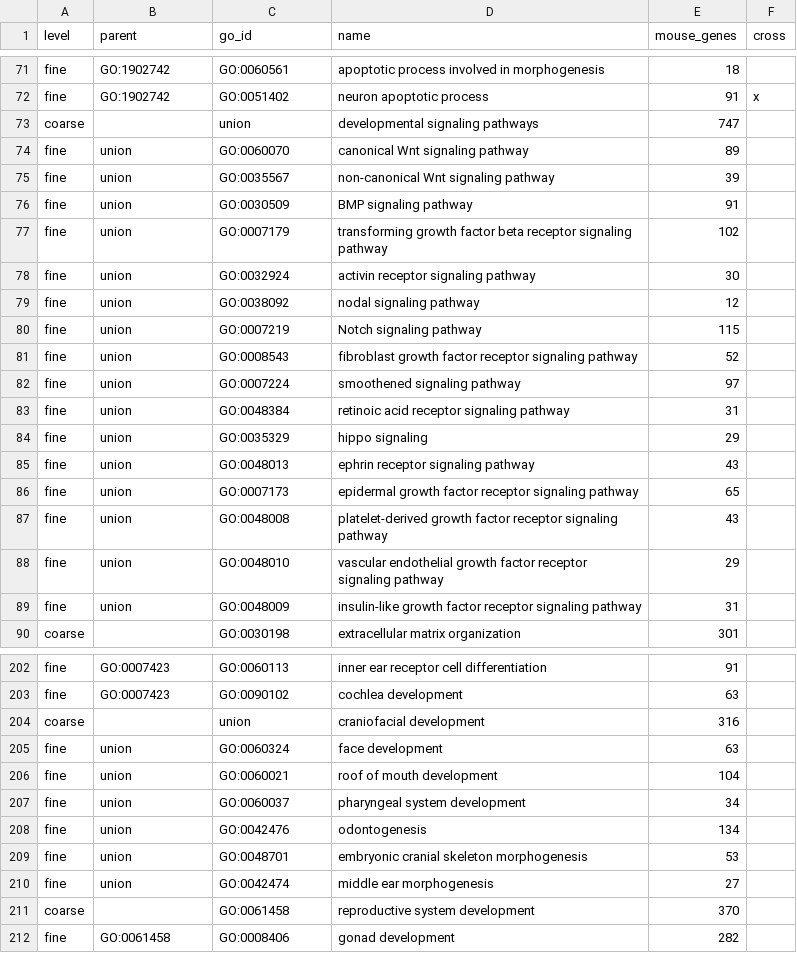
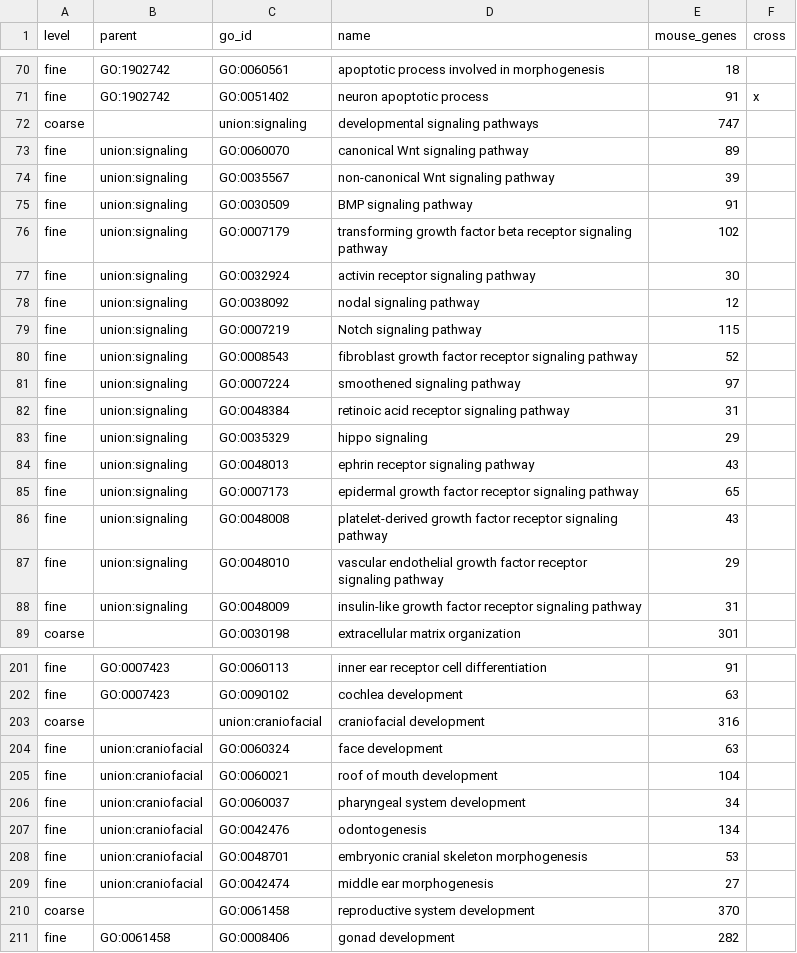
Before and after one commit to CahanLab/xcell, a TSV file: backend/xcell/data/dev_goslim.tsv, drawn as a sheet; only a part is shown, gaps mark what is left out; the diff covers the shown part only.

```diff
--- a/backend/xcell/data/dev_goslim.tsv
+++ b/backend/xcell/data/dev_goslim.tsv
@@ -72,19 +71,19 @@ fine	GO:1902742	GO:0060561	apoptotic process involved in morphogenesis	18
 fine	GO:1902742	GO:0051402	neuron apoptotic process	91	x
-coarse		union	developmental signaling pathways	747	
-fine	union	GO:0060070	canonical Wnt signaling pathway	89	
-fine	union	GO:0035567	non-canonical Wnt signaling pathway	39	
-fine	union	GO:0030509	BMP signaling pathway	91	
-fine	union	GO:0007179	transforming growth factor beta receptor signaling pathway	102	
-fine	union	GO:0032924	activin receptor signaling pathway	30	
-fine	union	GO:0038092	nodal signaling pathway	12	
-fine	union	GO:0007219	Notch signaling pathway	115	
-fine	union	GO:0008543	fibroblast growth factor receptor signaling pathway	52	
-fine	union	GO:0007224	smoothened signaling pathway	97	
-fine	union	GO:0048384	retinoic acid receptor signaling pathway	31	
-fine	union	GO:0035329	hippo signaling	29	
-fine	union	GO:0048013	ephrin receptor signaling pathway	43	
-fine	union	GO:0007173	epidermal growth factor receptor signaling pathway	65	
-fine	union	GO:0048008	platelet-derived growth factor receptor signaling pathway	43	
-fine	union	GO:0048010	vascular endothelial growth factor receptor signaling pathway	29	
-fine	union	GO:0048009	insulin-like growth factor receptor signaling pathway	31	
+coarse		union:signaling	developmental signaling pathways	747	
+fine	union:signaling	GO:0060070	canonical Wnt signaling pathway	89	
+fine	union:signaling	GO:0035567	non-canonical Wnt signaling pathway	39	
+fine	union:signaling	GO:0030509	BMP signaling pathway	91	
+fine	union:signaling	GO:0007179	transforming growth factor beta receptor signaling pathway	102	
+fine	union:signaling	GO:0032924	activin receptor signaling pathway	30	
+fine	union:signaling	GO:0038092	nodal signaling pathway	12	
+fine	union:signaling	GO:0007219	Notch signaling pathway	115	
+fine	union:signaling	GO:0008543	fibroblast growth factor receptor signaling pathway	52	
+fine	union:signaling	GO:0007224	smoothened signaling pathway	97	
+fine	union:signaling	GO:0048384	retinoic acid receptor signaling pathway	31	
+fine	union:signaling	GO:0035329	hippo signaling	29	
+fine	union:signaling	GO:0048013	ephrin receptor signaling pathway	43	
+fine	union:signaling	GO:0007173	epidermal growth factor receptor signaling pathway	65	
+fine	union:signaling	GO:0048008	platelet-derived growth factor receptor signaling pathway	43	
+fine	union:signaling	GO:0048010	vascular endothelial growth factor receptor signaling pathway	29	
+fine	union:signaling	GO:0048009	insulin-like growth factor receptor signaling pathway	31	
 coarse		GO:0030198	extracellular matrix organization	301	
@@ -203,9 +202,9 @@ fine	GO:0007423	GO:0060113	inner ear receptor cell differentiation	91
 fine	GO:0007423	GO:0090102	cochlea development	63	
-coarse		union	craniofacial development	316	
-fine	union	GO:0060324	face development	63	
-fine	union	GO:0060021	roof of mouth development	104	
-fine	union	GO:0060037	pharyngeal system development	34	
-fine	union	GO:0042476	odontogenesis	134	
-fine	union	GO:0048701	embryonic cranial skeleton morphogenesis	53	
-fine	union	GO:0042474	middle ear morphogenesis	27	
+coarse		union:craniofacial	craniofacial development	316	
+fine	union:craniofacial	GO:0060324	face development	63	
+fine	union:craniofacial	GO:0060021	roof of mouth development	104	
+fine	union:craniofacial	GO:0060037	pharyngeal system development	34	
+fine	union:craniofacial	GO:0042476	odontogenesis	134	
+fine	union:craniofacial	GO:0048701	embryonic cranial skeleton morphogenesis	53	
+fine	union:craniofacial	GO:0042474	middle ear morphogenesis	27	
 coarse		GO:0061458	reproductive system development	370	
```
Also changed, not shown: 1 removed row elsewhere in this file, 9 other files.
